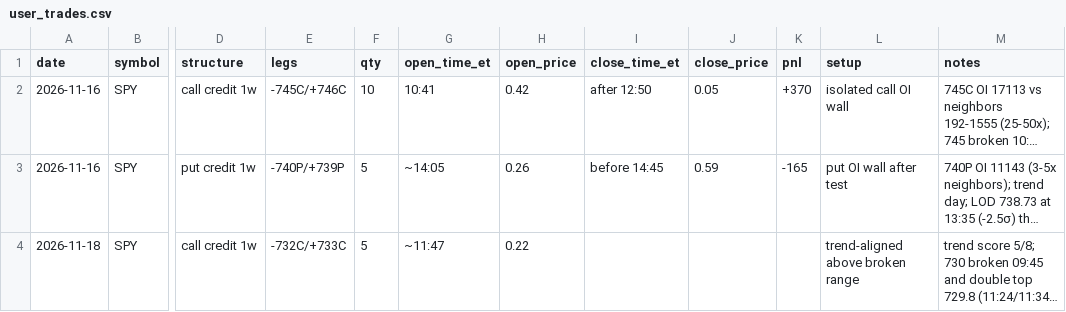
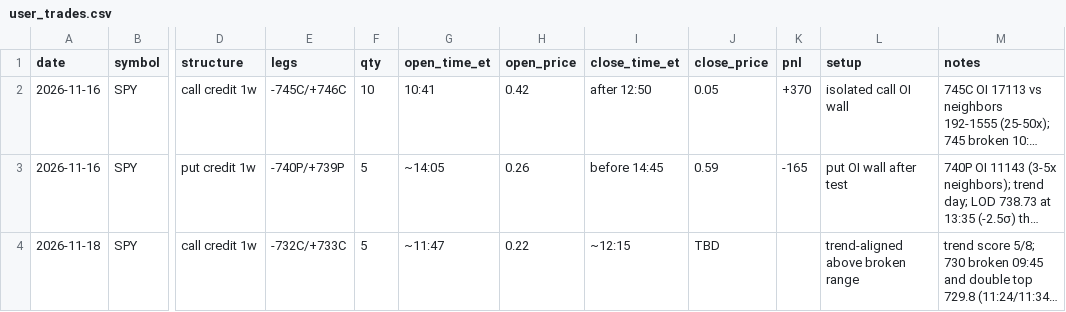
Before and after one commit to kshu231/nvda-open-interest, a CSV file: research/user_trades.csv, drawn as a sheet; only a part is shown, gaps mark what is left out; long unchanged cells end in …; the diff names each change by its address in the sheet, - before the commit and + after, or states it on an @@ line.

```diff
--- a/research/user_trades.csv
+++ b/research/user_trades.csv
-I4 (close_time_et): (empty)
+I4 (close_time_et): ~12:15
-J4 (close_price): (empty)
+J4 (close_price): TBD
```
